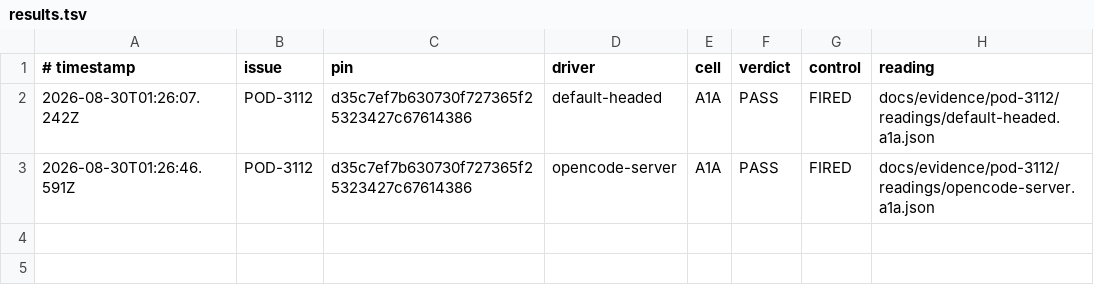
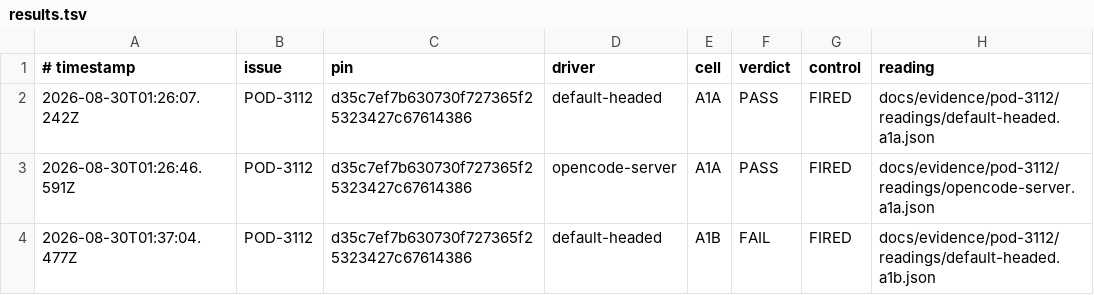
Before and after one commit to madeinorbit/podium, a TSV file: docs/evidence/pod-3112/results.tsv, drawn as a sheet; the diff names each change by its address in the sheet, - before the commit and + after, or states it on an @@ line.

Commit message:
evidence(opencode): record default-headed A1b
Podium-Issue: POD-3112

```diff
--- a/docs/evidence/pod-3112/results.tsv
+++ b/docs/evidence/pod-3112/results.tsv
+row 4: 2026-08-30T01:37:04.477Z | POD-3112 | d35c7ef7b630730f727365f25323427c67614386 | default-headed | A1B | FAIL | FIRED | docs/evidence/pod-3112/readings/default-headed.a1b.json
```
Also changed, not shown: 2 other files.
